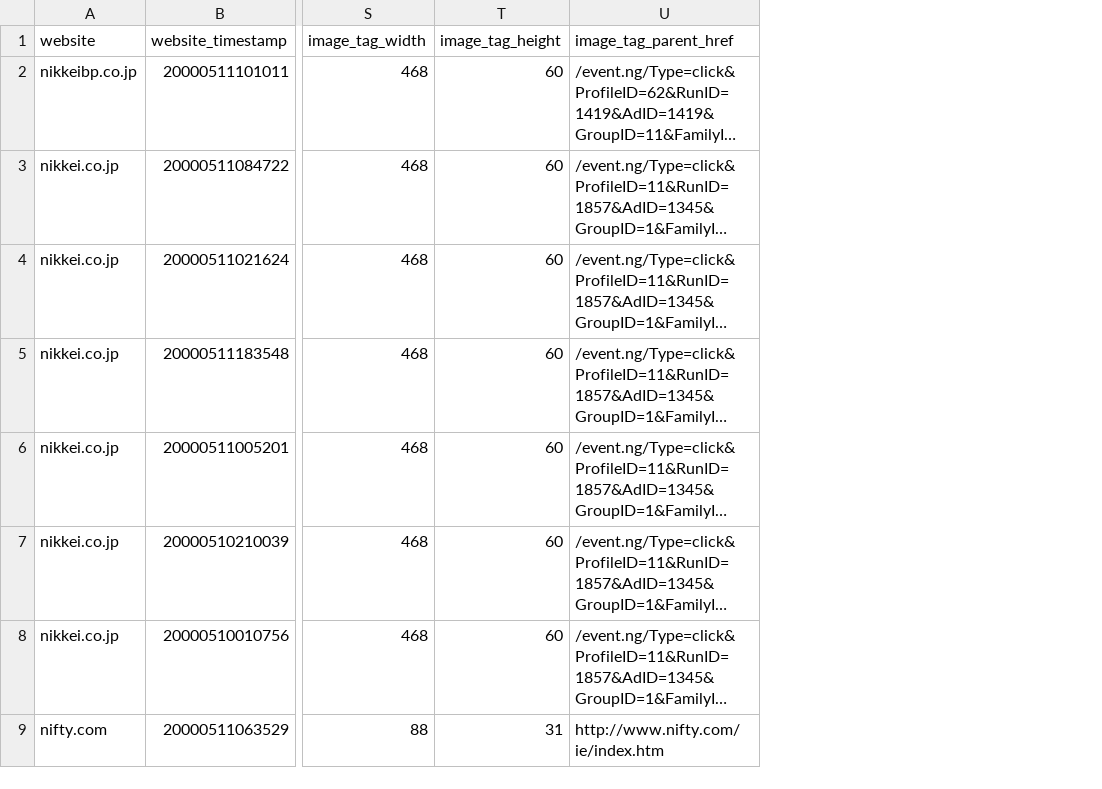
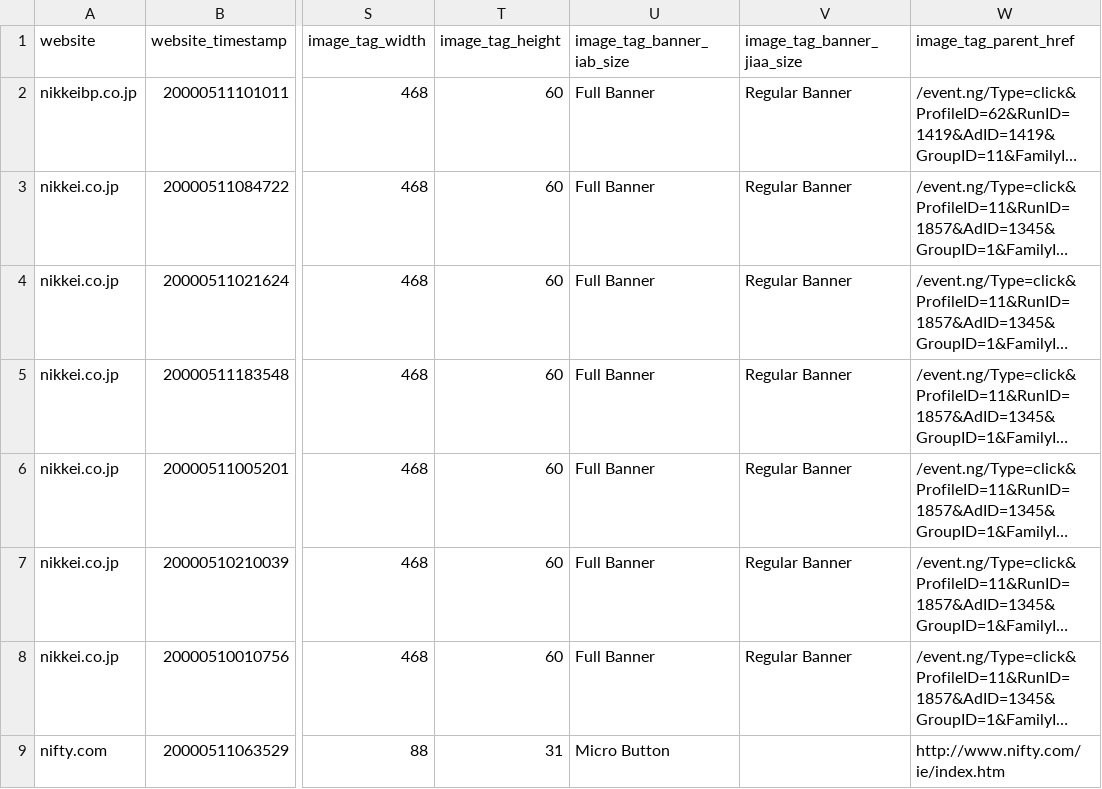
Before and after one commit to switcheristic-telecom/ph-scraping-workshop, a CSV file: banner-ads-summary.csv, drawn as a sheet; only a part is shown, gaps mark what is left out; long unchanged cells end in …; the diff names each change by its address in the sheet, - before the commit and + after, or states it on an @@ line.

```diff
--- a/banner-ads-summary.csv
+++ b/banner-ads-summary.csv
+column U (image_tag_banner_iab_size), rows 2-9: Full Banner | Full Banner | Full Banner | Full Banner | Full Banner | Full Banner | Full Banner | Micro Button
+column V (image_tag_banner_jiaa_size), rows 2-8: all Regular Banner
```
Also changed, not shown: 1 other file.
